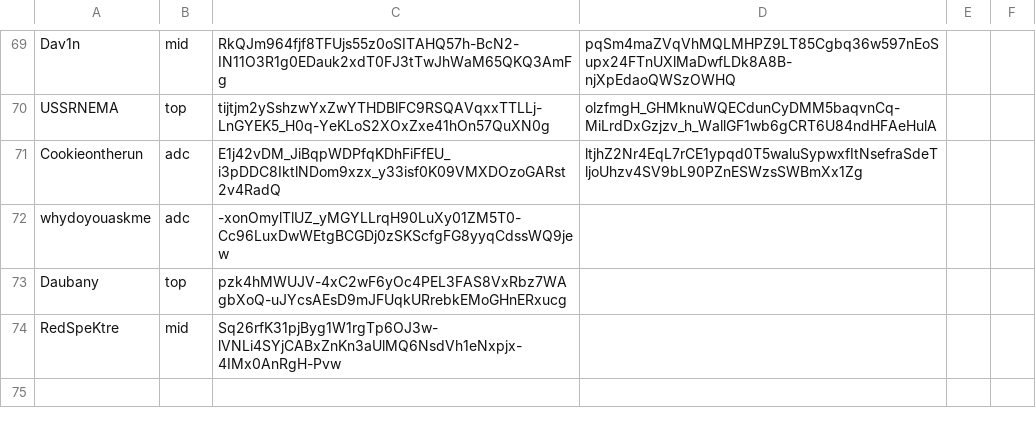
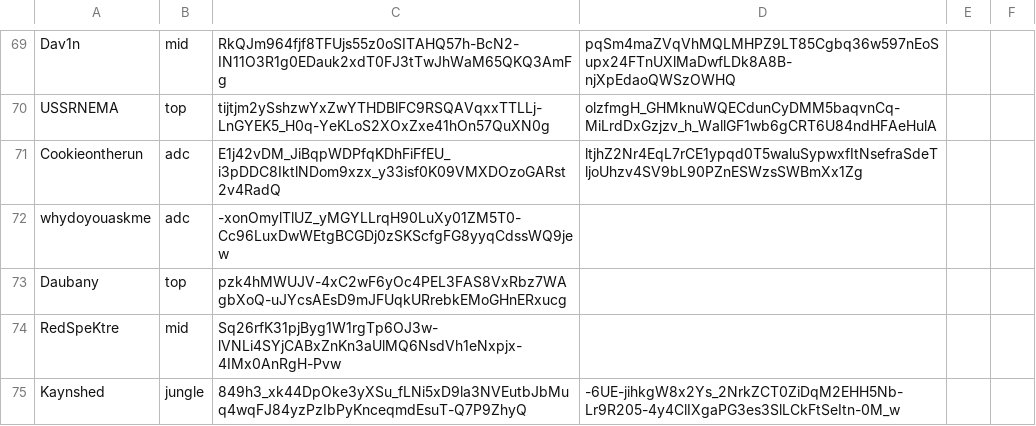
Before and after one commit to ArcaneIRE/ilol-ladder, a CSV file: app/players.csv, drawn as a sheet; only a part is shown, gaps mark what is left out; the diff names each change by its address in the sheet, - before the commit and + after, or states it on an @@ line.

Commit message:
Add new player

```diff
--- a/app/players.csv
+++ b/app/players.csv
+row 75: Kaynshed | jungle | 849h3_xk44DpOke3yXSu_fLNi5xD9la3NVEutbJbMuq4wqFJ84yzPzIbPyKnceqmdEsuT-Q7P9ZhyQ | -6UE-jihkgW8x2Ys_2NrkZCT0ZiDqM2EHH5Nb-Lr9R205-4y4ClIXgaPG3es3SlLCkFtSeItn-0M_w
```
